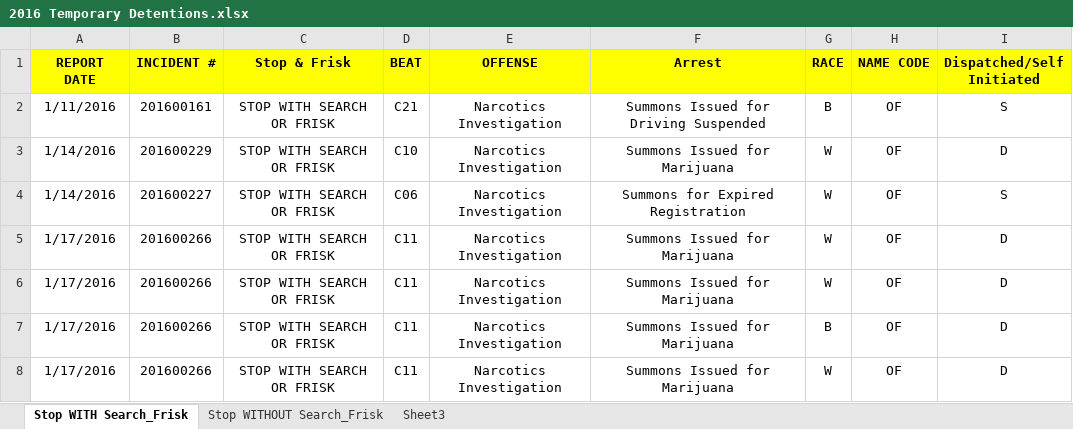
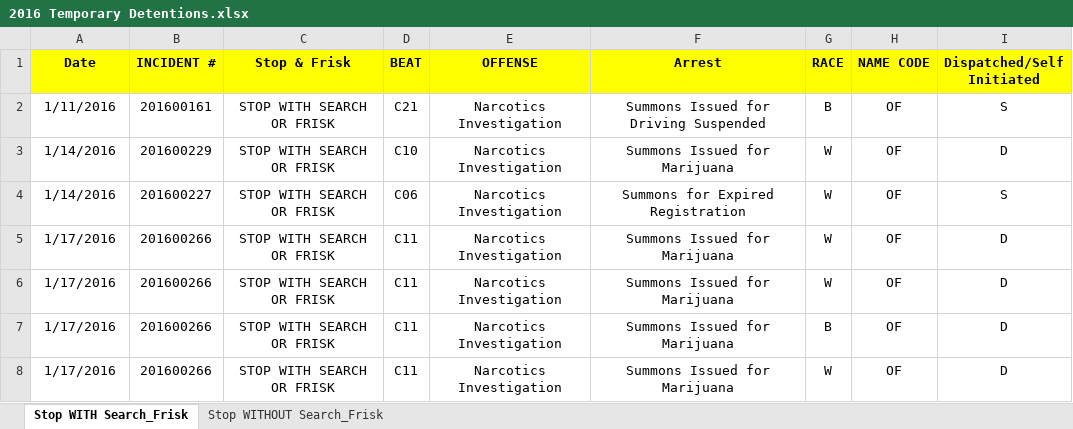
Before and after one commit to virginiaequitycenter/cvilleequity_stopandfrisk, an Excel workbook: data/2016 Temporary Detentions.xlsx, sheet Stop WITH Search_Frisk, drawn as a sheet; only a part is shown; values as stored, in another font and other column widths than the file's, no borders; the diff names each change by its address in the sheet, - before the commit and + after, or states it on an @@ line.

```diff
--- a/data/2016 Temporary Detentions.xlsx (sheet Stop WITH Search_Frisk)
+++ b/data/2016 Temporary Detentions.xlsx (sheet Stop WITH Search_Frisk)
-sheet tab: Sheet3
-A1: REPORT DATE
+A1: Date
```
Also changed, not shown: data/2017 Stop and Frisk SDP Reviewed.xlsx, data/June2014_StopAndFriskSpreadsheet.xlsx, 8 other files.
